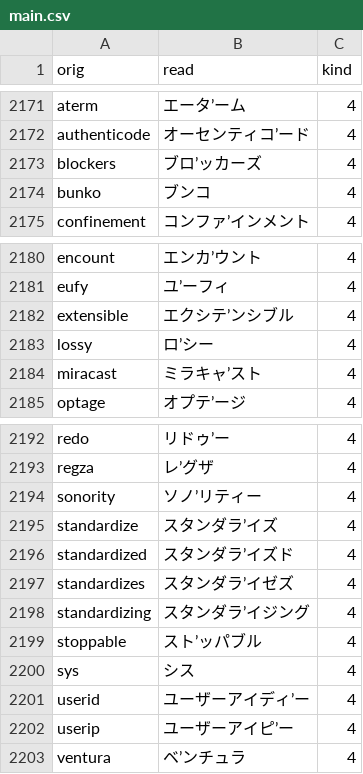
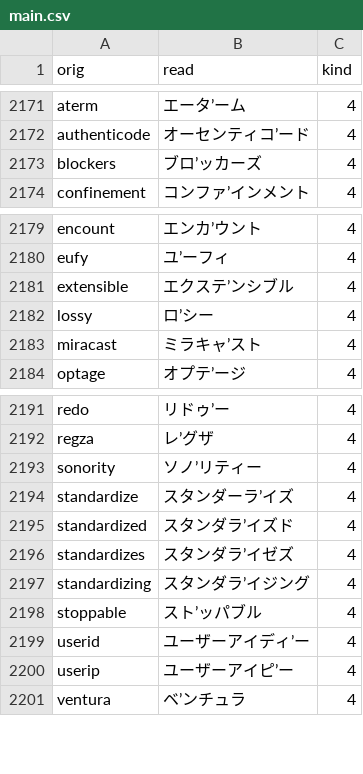
Before and after one commit to actlaboratory/HISS-dictionary, a CSV file: main.csv, drawn as a sheet; only a part is shown, gaps mark what is left out.

Commit message:
Fix word

```diff
--- a/main.csv
+++ b/main.csv
@@ -2173,3 +2173,2 @@ authenticode,オーセンティコ’ード,4
 blockers,ブロ’ッカーズ,4
-bunko,ブンコ,4
 confinement,コンファ’インメント,4
@@ -2181,3 +2180,3 @@ encount,エンカ’ウント,4
 eufy,ユ’ーフィ,4
-extensible,エクシテ’ンシブル,4
+extensible,エクステ’ンシブル,4
 lossy,ロ’シー,4
@@ -2194,3 +2193,3 @@ regza,レ’グザ,4
 sonority,ソノ’リティー,4
-standardize,スタンダラ’イズ,4
+standardize,スタンダーラ’イズ,4
 standardized,スタンダラ’イズド,4
@@ -2199,3 +2198,2 @@ standardizing,スタンダラ’イジング,4
 stoppable,スト’ッパブル,4
-sys,シス,4
 userid,ユーザーアイディ’ー,4
```
